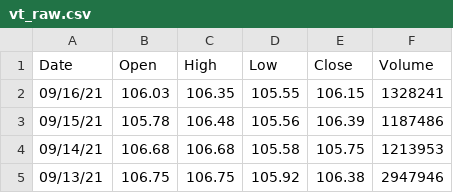
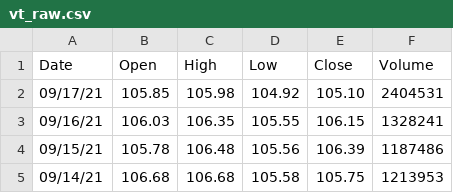
Before and after one commit to mihailthebuilder/crypto-research, a CSV file: vt_raw.csv, drawn as a sheet; only a part is shown; the shorter side is filled out with more unchanged rows.

```diff
--- a/vt_raw.csv
+++ b/vt_raw.csv
@@ -1,2 +1,3 @@
 Date, Open, High, Low, Close, Volume
+09/17/21, 105.85, 105.98, 104.92, 105.10, 2404531
 09/16/21, 106.03, 106.35, 105.55, 106.15, 1328241
```
Also changed, not shown: bnd_raw.csv, igov_raw.csv, 3 other files.
